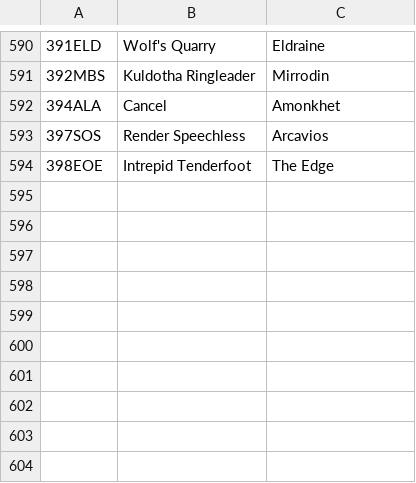
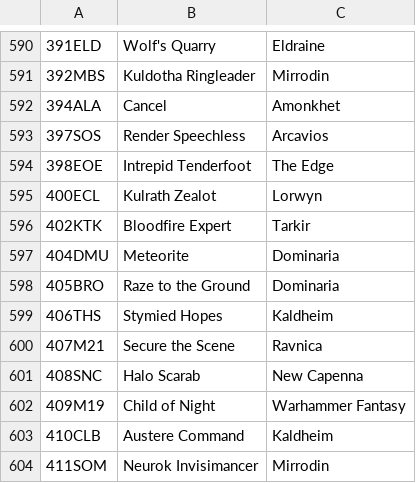
Before and after one commit to jurekjurekgh/mtg, a CSV file: tools/collection-art-ids.csv, drawn as a sheet; only a part is shown, gaps mark what is left out; the diff names each change by its address in the sheet, - before the commit and + after, or states it on an @@ line.

```diff
--- a/tools/collection-art-ids.csv
+++ b/tools/collection-art-ids.csv
+row 595: 400ECL | Kulrath Zealot | Lorwyn
+row 596: 402KTK | Bloodfire Expert | Tarkir
+row 597: 404DMU | Meteorite | Dominaria
+row 598: 405BRO | Raze to the Ground | Dominaria
+row 599: 406THS | Stymied Hopes | Kaldheim
+row 600: 407M21 | Secure the Scene | Ravnica
+row 601: 408SNC | Halo Scarab | New Capenna
+row 602: 409M19 | Child of Night | Warhammer Fantasy
+row 603: 410CLB | Austere Command | Kaldheim
+row 604: 411SOM | Neurok Invisimancer | Mirrodin
```
Also changed, not shown: 1 other file.
